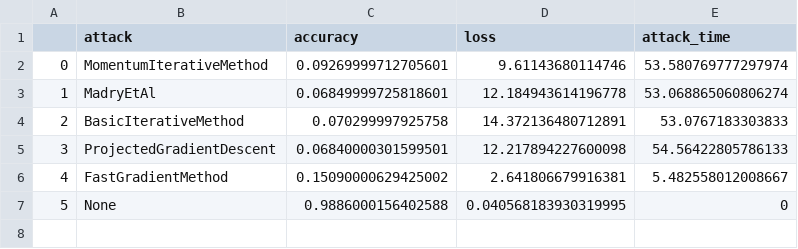
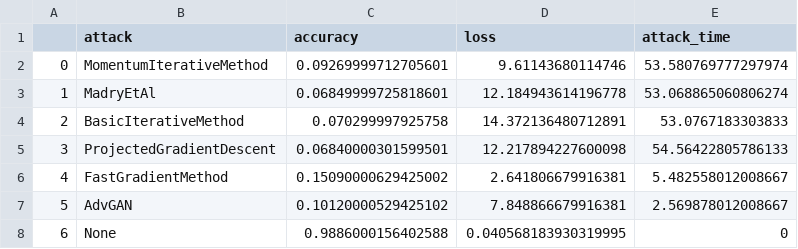
Before and after one commit to sio13/turtleNet, a CSV file: results/model_natural.csv, drawn as a sheet; addresses are those after the commit; the diff names each change by its address in the sheet, - before the commit and + after, or states it on an @@ line.

Commit message:
fixed experiment

```diff
--- a/results/model_natural.csv
+++ b/results/model_natural.csv
+row 7: 5 | AdvGAN | 0.10120000529425102 | 7.848866679916381 | 2.569878012008667
@@ column A renumbered from row 8 down @@
```
